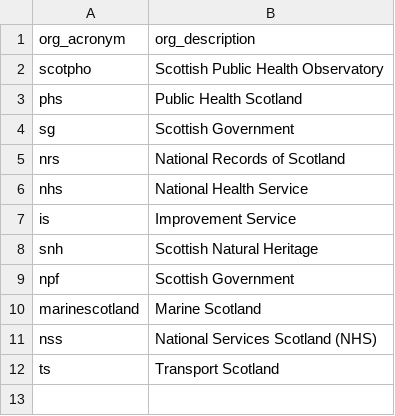
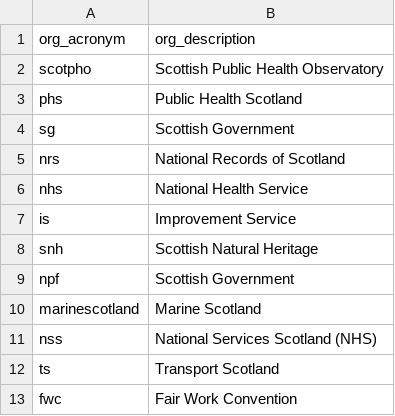
Before and after one commit to ScotGovAnalysis/shinyadmin, a CSV file: organisation_lookup.csv, drawn as a sheet; the diff names each change by its address in the sheet, - before the commit and + after, or states it on an @@ line.

Commit message:
Add Fair Work Convention to org list

```diff
--- a/organisation_lookup.csv
+++ b/organisation_lookup.csv
+row 13: fwc | Fair Work Convention
```
